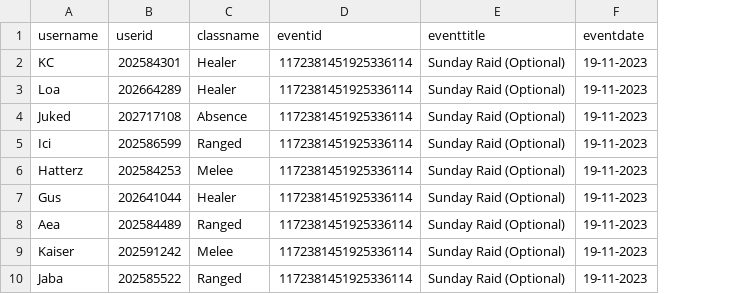
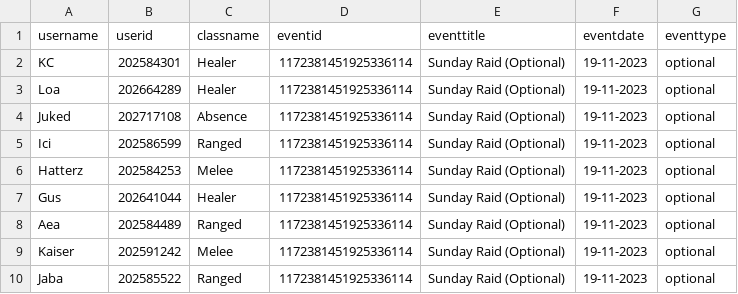
Before and after one commit to citadelgamingcommunity/wow, a CSV file: core-raid-signups.csv, drawn as a sheet; only a part is shown; the diff names each change by its address in the sheet, - before the commit and + after, or states it on an @@ line.

Commit message:
Signups Update 11.11.2023

```diff
--- a/core-raid-signups.csv
+++ b/core-raid-signups.csv
+column G (eventtype), rows 2-10: all optional
```
